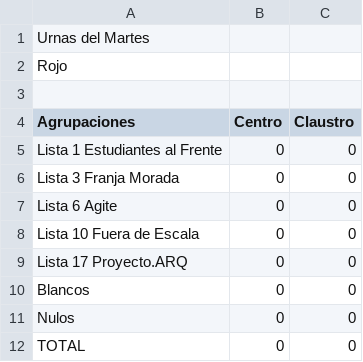
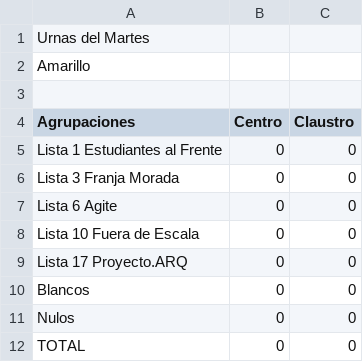
Before and after one commit to prensaunlp/eleccionesCSV, a CSV file: arquitectura.csv, drawn as a sheet.

Commit message:
Update arquitectura.csv

```diff
--- a/arquitectura.csv
+++ b/arquitectura.csv
@@ -1,3 +1,3 @@
 Urnas del Martes
-Rojo,,
+Amarillo,,
 ,,
```
